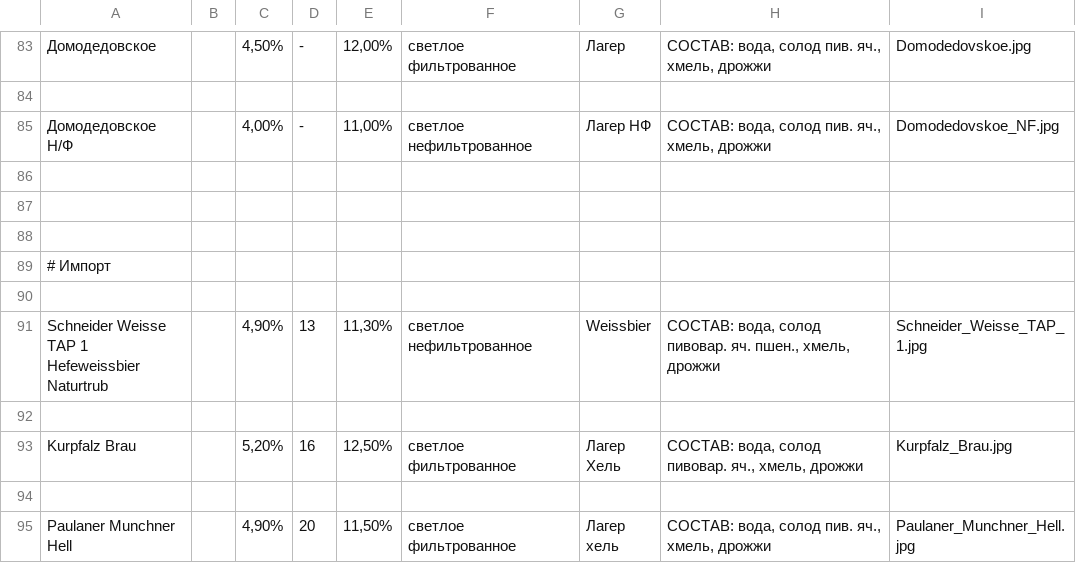
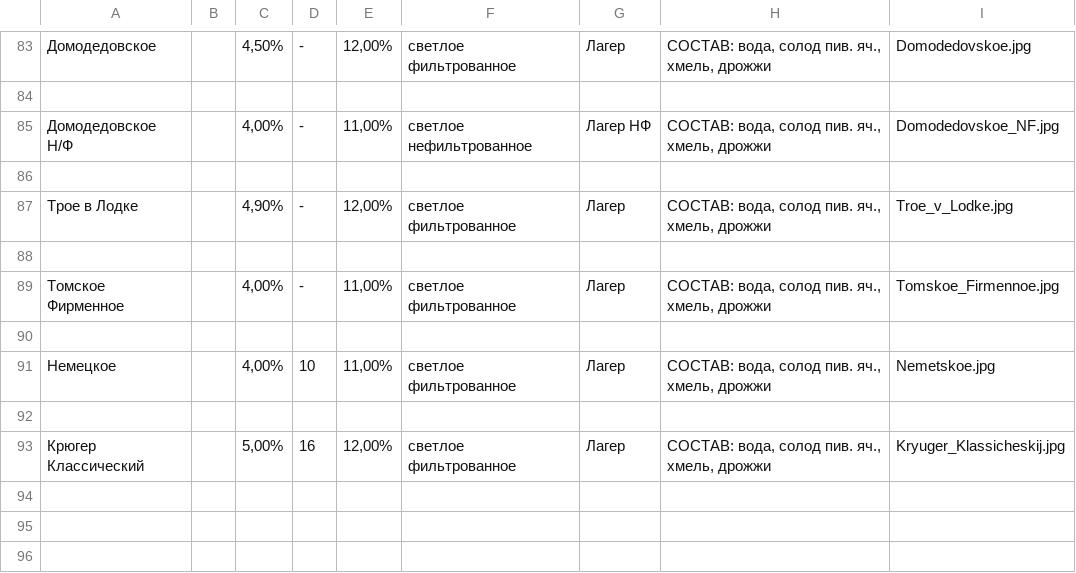
Before and after one commit to icichli/wobbler-app, a CSV file: Шаблон_Пиво_А5.csv, drawn as a sheet; only a part is shown, gaps mark what is left out; the shorter side is filled out with more unchanged rows; the diff names each change by its address in the sheet, - before the commit and + after, or states it on an @@ line.

```diff
--- a/Шаблон_Пиво_А5.csv
+++ b/Шаблон_Пиво_А5.csv
+row 87: Трое в Лодке |  | 4,90% | - | 12,00% | светлое фильтрованное | Лагер | СОСТАВ: вода, солод пив. яч., хмель, дрожжи | Troe_v_Lodke.jpg
+row 88: (empty)
+row 89: Томское Фирменное |  | 4,00% | - | 11,00% | светлое фильтрованное | Лагер | СОСТАВ: вода, солод пив. яч., хмель, дрожжи | Tomskoe_Firmennoe.jpg
+row 90: (empty)
+row 91: Немецкое |  | 4,00% | 10 | 11,00% | светлое фильтрованное | Лагер | СОСТАВ: вода, солод пив. яч., хмель, дрожжи | Nemetskoe.jpg
+row 92: (empty)
+row 93: Крюгер Классический |  | 5,00% | 16 | 12,00% | светлое фильтрованное | Лагер | СОСТАВ: вода, солод пив. яч., хмель, дрожжи | Kryuger_Klassicheskij.jpg
+row 94: (empty)
```
Also changed, not shown: 5 other files.
